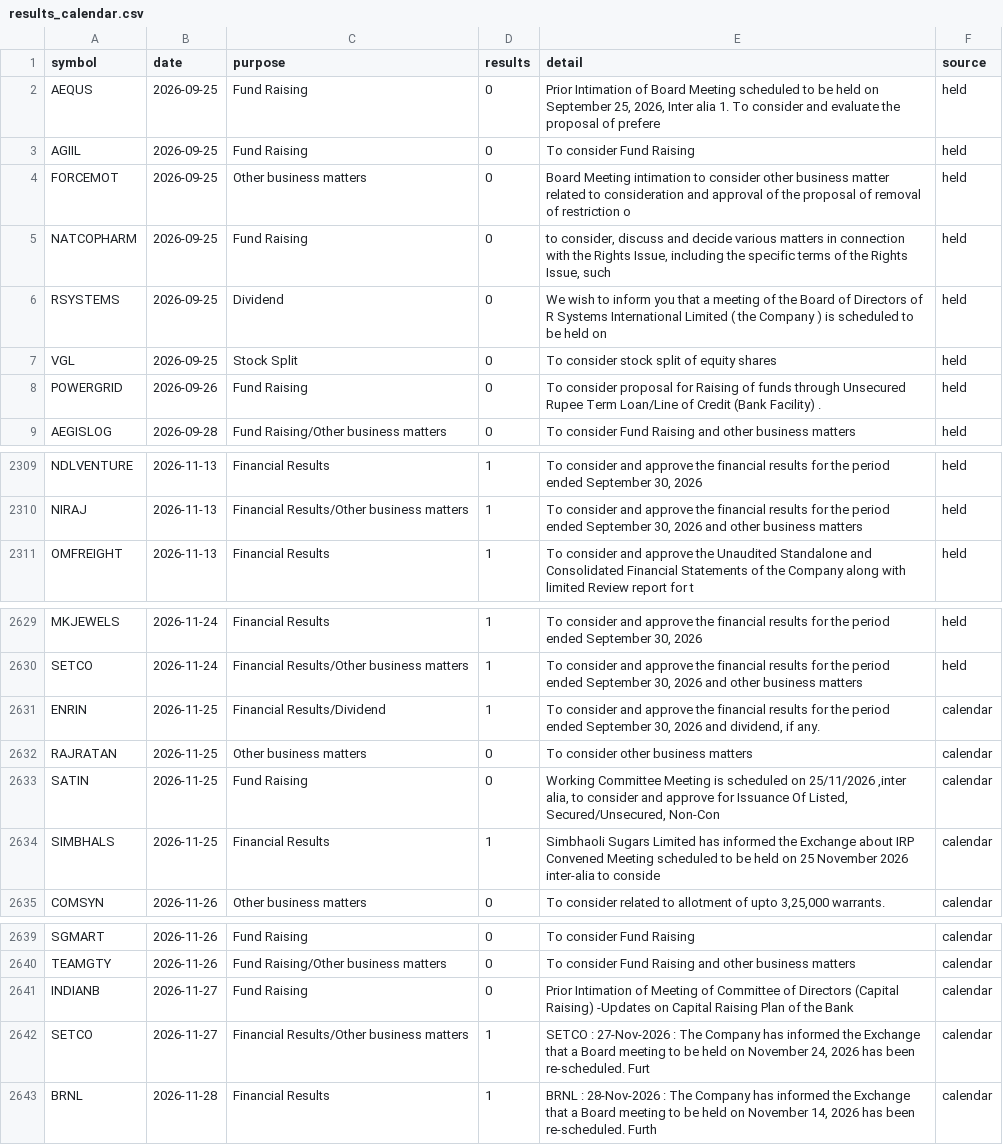
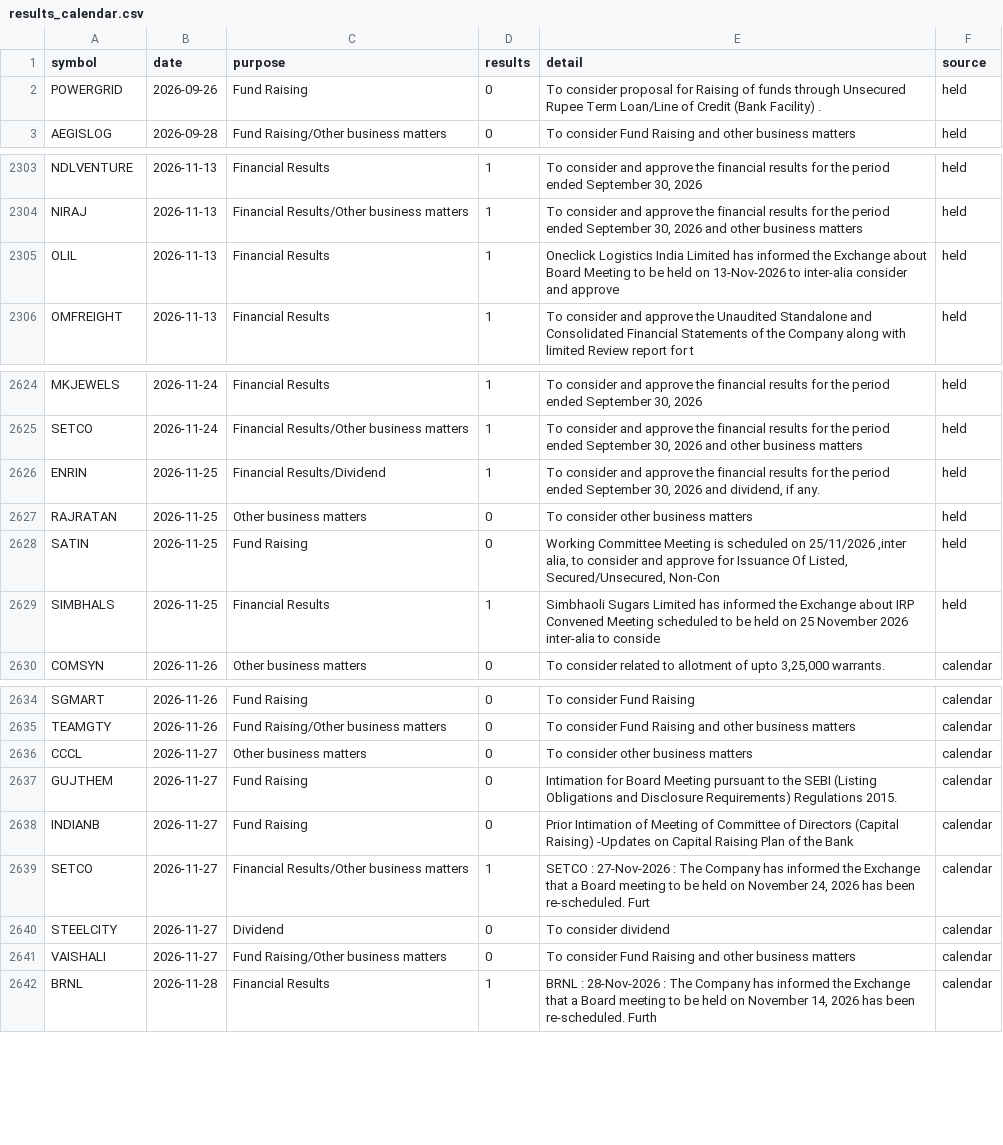
Before and after one commit to Pareshking/Paresh, a CSV file: data/results_calendar.csv, drawn as a sheet; only a part is shown, gaps mark what is left out.

```diff
--- a/data/results_calendar.csv
+++ b/data/results_calendar.csv
@@ -1,8 +1,2 @@
 symbol,date,purpose,results,detail,source
-AEQUS,2026-09-25,Fund Raising,0,"Prior Intimation of Board Meeting scheduled to be held on September 25, 2026, Inter alia 1. To consider and evaluate the proposal of prefere",held
-AGIIL,2026-09-25,Fund Raising,0,To consider Fund Raising,held
-FORCEMOT,2026-09-25,Other business matters,0,Board Meeting intimation to consider other business matter related to consideration and approval of the proposal of removal of restriction o,held
-NATCOPHARM,2026-09-25,Fund Raising,0,"to consider, discuss and decide various matters in connection with the Rights Issue, including the specific terms of the Rights Issue, such ",held
-RSYSTEMS,2026-09-25,Dividend,0,We wish to inform you that a meeting of the Board of Directors of R Systems International Limited ( the Company ) is scheduled to be held on,held
-VGL,2026-09-25,Stock Split,0,To consider stock split of equity shares,held
 POWERGRID,2026-09-26,Fund Raising,0,To consider proposal for Raising of funds through Unsecured Rupee Term Loan/Line of Credit (Bank Facility) .,held
@@ -2310,2 +2304,3 @@ NDLVENTURE,2026-11-13,Financial Results,1,"To consider and approve the financial
 NIRAJ,2026-11-13,Financial Results/Other business matters,1,"To consider and approve the financial results for the period ended September 30, 2026 and other business matters",held
+OLIL,2026-11-13,Financial Results,1,Oneclick Logistics India Limited has informed the Exchange about Board Meeting to be held on 13-Nov-2026 to inter-alia consider and approve ,held
 OMFREIGHT,2026-11-13,Financial Results,1,To consider and approve the Unaudited Standalone and Consolidated Financial Statements of the Company along with limited Review report for t,held
@@ -2630,6 +2625,6 @@ MKJEWELS,2026-11-24,Financial Results,1,"To consider and approve the financial r
 SETCO,2026-11-24,Financial Results/Other business matters,1,"To consider and approve the financial results for the period ended September 30, 2026 and other business matters",held
-ENRIN,2026-11-25,Financial Results/Dividend,1,"To consider and approve the financial results for the period ended September 30, 2026 and dividend, if any.",calendar
-RAJRATAN,2026-11-25,Other business matters,0,To consider other business matters,calendar
-SATIN,2026-11-25,Fund Raising,0,"Working Committee Meeting is scheduled on 25/11/2026 ,inter alia, to consider and approve for Issuance Of Listed, Secured/Unsecured, Non-Con",calendar
-SIMBHALS,2026-11-25,Financial Results,1,Simbhaoli Sugars Limited has informed the Exchange about IRP Convened Meeting scheduled to be held on 25 November 2026 inter-alia to conside,calendar
+ENRIN,2026-11-25,Financial Results/Dividend,1,"To consider and approve the financial results for the period ended September 30, 2026 and dividend, if any.",held
+RAJRATAN,2026-11-25,Other business matters,0,To consider other business matters,held
+SATIN,2026-11-25,Fund Raising,0,"Working Committee Meeting is scheduled on 25/11/2026 ,inter alia, to consider and approve for Issuance Of Listed, Secured/Unsecured, Non-Con",held
+SIMBHALS,2026-11-25,Financial Results,1,Simbhaoli Sugars Limited has informed the Exchange about IRP Convened Meeting scheduled to be held on 25 November 2026 inter-alia to conside,held
 COMSYN,2026-11-26,Other business matters,0,"To consider related to allotment of upto 3,25,000 warrants.",calendar
@@ -2640,4 +2635,8 @@ SGMART,2026-11-26,Fund Raising,0,To consider Fund Raising,calendar
 TEAMGTY,2026-11-26,Fund Raising/Other business matters,0,To consider Fund Raising and other business matters,calendar
+CCCL,2026-11-27,Other business matters,0,To consider other business matters,calendar
+GUJTHEM,2026-11-27,Fund Raising,0,Intimation for Board Meeting pursuant to the SEBI (Listing Obligations and Disclosure Requirements) Regulations 2015.,calendar
 INDIANB,2026-11-27,Fund Raising,0,Prior Intimation of Meeting of Committee of Directors (Capital Raising) -Updates on Capital Raising Plan of the Bank,calendar
 SETCO,2026-11-27,Financial Results/Other business matters,1,"SETCO : 27-Nov-2026 : The Company has informed the Exchange that a Board meeting to be held on November 24, 2026 has been re-scheduled. Furt",calendar
+STEELCITY,2026-11-27,Dividend,0,To consider dividend,calendar
+VAISHALI,2026-11-27,Fund Raising/Other business matters,0,To consider Fund Raising and other business matters,calendar
 BRNL,2026-11-28,Financial Results,1,"BRNL : 28-Nov-2026 : The Company has informed the Exchange that a Board meeting to be held on November 14, 2026 has been re-scheduled. Furth",calendar
```
Also changed, not shown: 1 other file.
